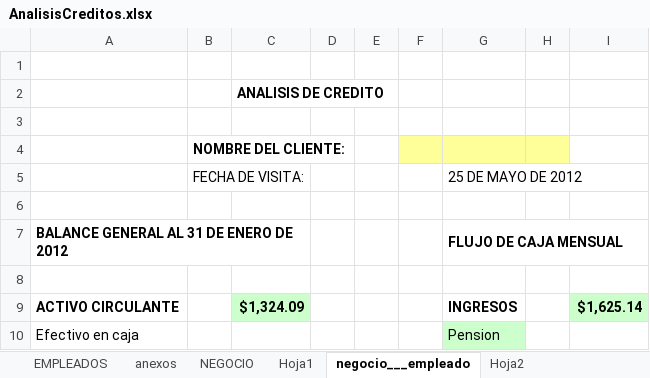
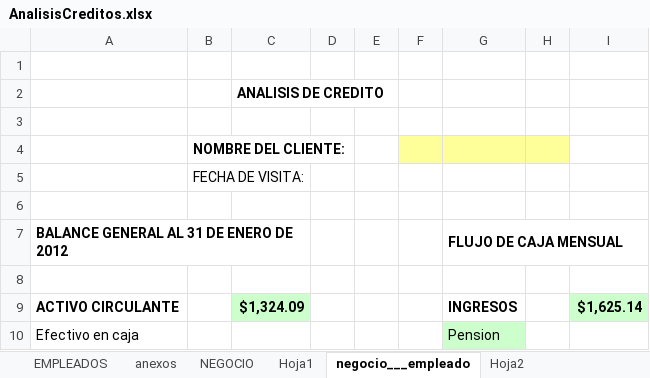
Before and after one commit to CeFGuerrerro/corp_futura, an Excel workbook: CORPFUTURA_v2/src/UTILIDADES/AnalisisCreditos.xlsx, sheet negocio___empleado, drawn as a sheet; only a part is shown; values as stored, in another font and other column widths than the file's, no borders; the diff names each change by its address in the sheet, - before the commit and + after, or states it on an @@ line.

```diff
--- a/CORPFUTURA_v2/src/UTILIDADES/AnalisisCreditos.xlsx (sheet negocio___empleado)
+++ b/CORPFUTURA_v2/src/UTILIDADES/AnalisisCreditos.xlsx (sheet negocio___empleado)
-G5 (FLUJO DE CAJA MENSUAL): 25 DE MAYO DE 2012
+G5 (FLUJO DE CAJA MENSUAL): (empty)
```
Also changed, not shown: sheet NEGOCIO, sheet Hoja1, sheet anexos, sheet EMPLEADOS, 22 other files.
